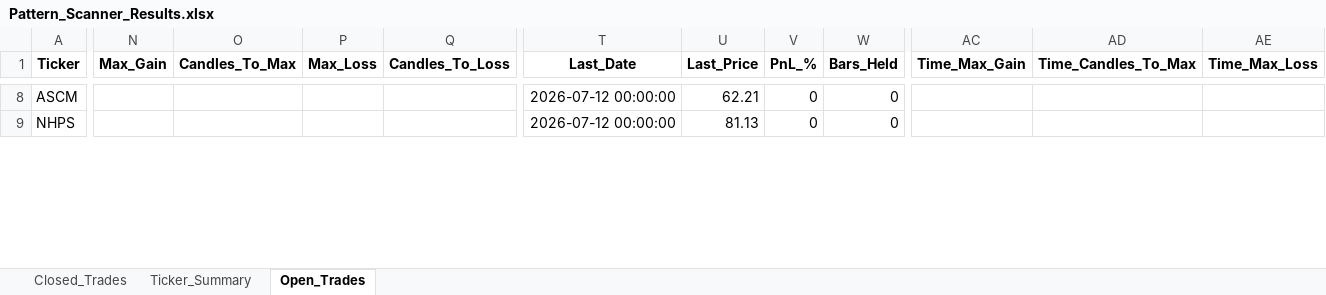
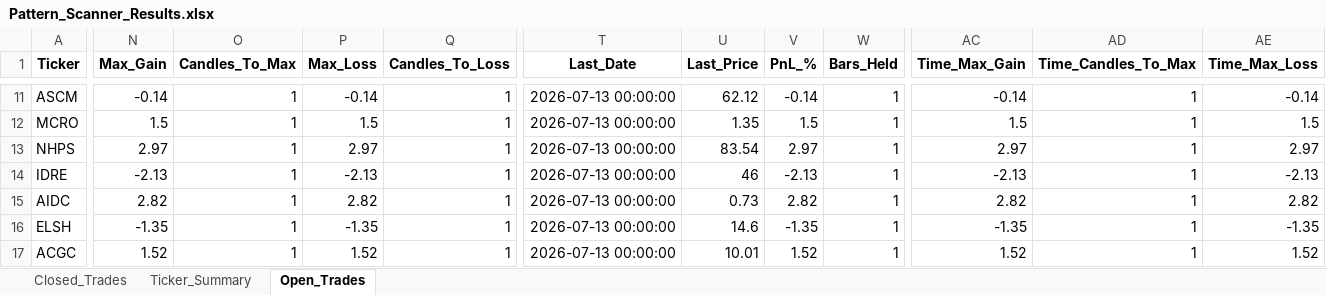
Before and after one commit to vancedmazen-art/stock_dashboard, an Excel workbook: Pattern_Scanner_Results.xlsx, sheet Open_Trades, drawn as a sheet; only a part is shown, gaps mark what is left out; values as stored, in another font and other column widths than the file's, no borders; addresses are those after the commit; rows hold the shown columns only; the diff covers the shown part only; the diff names each change by its address in the sheet, - before the commit and + after, or states it on an @@ line.

Commit message:
Update Pattern_Scanner_Results.xlsx 2026-07-13 17:34:43.335914

```diff
--- a/Pattern_Scanner_Results.xlsx (sheet Open_Trades)
+++ b/Pattern_Scanner_Results.xlsx (sheet Open_Trades)
-N11 (Max_Gain): (empty)
+N11 (Max_Gain): -0.14
-O11 (Candles_To_Max): (empty)
+O11 (Candles_To_Max): 1
-P11 (Max_Loss): (empty)
+P11 (Max_Loss): -0.14
-Q11 (Candles_To_Loss): (empty)
+Q11 (Candles_To_Loss): 1
-T11 (Last_Date): 2026-07-12 00:00:00
+T11 (Last_Date): 2026-07-13 00:00:00
-U11 (Last_Price): 62.21
+U11 (Last_Price): 62.12
-V11 (PnL_%): 0
+V11 (PnL_%): -0.14
-W11 (Bars_Held): 0
+W11 (Bars_Held): 1
-AC11 (Time_Max_Gain): (empty)
+AC11 (Time_Max_Gain): -0.14
-AD11 (Time_Candles_To_Max): (empty)
+AD11 (Time_Candles_To_Max): 1
-AE11 (Time_Max_Loss): (empty)
+AE11 (Time_Max_Loss): -0.14
+row 12: MCRO | 1.5 | 1 | 1.5 | 1 | 2026-07-13 00:00:00 | 1.35 | 1.5 | 1 | 1.5 | 1 | 1.5
-N13 (Max_Gain): (empty)
+N13 (Max_Gain): 2.97
-O13 (Candles_To_Max): (empty)
+O13 (Candles_To_Max): 1
-P13 (Max_Loss): (empty)
+P13 (Max_Loss): 2.97
-Q13 (Candles_To_Loss): (empty)
+Q13 (Candles_To_Loss): 1
-T13 (Last_Date): 2026-07-12 00:00:00
+T13 (Last_Date): 2026-07-13 00:00:00
-U13 (Last_Price): 81.13
+U13 (Last_Price): 83.54
-V13 (PnL_%): 0
+V13 (PnL_%): 2.97
-W13 (Bars_Held): 0
+W13 (Bars_Held): 1
-AC13 (Time_Max_Gain): (empty)
+AC13 (Time_Max_Gain): 2.97
-AD13 (Time_Candles_To_Max): (empty)
+AD13 (Time_Candles_To_Max): 1
-AE13 (Time_Max_Loss): (empty)
+AE13 (Time_Max_Loss): 2.97
+row 14: IDRE | -2.13 | 1 | -2.13 | 1 | 2026-07-13 00:00:00 | 46 | -2.13 | 1 | -2.13 | 1 | -2.13
+row 15: AIDC | 2.82 | 1 | 2.82 | 1 | 2026-07-13 00:00:00 | 0.73 | 2.82 | 1 | 2.82 | 1 | 2.82
+row 16: ELSH | -1.35 | 1 | -1.35 | 1 | 2026-07-13 00:00:00 | 14.6 | -1.35 | 1 | -1.35 | 1 | -1.35
+row 17: ACGC | 1.52 | 1 | 1.52 | 1 | 2026-07-13 00:00:00 | 10.01 | 1.52 | 1 | 1.52 | 1 | 1.52
```
Also changed, not shown: 24 added rows, 22 removed rows and 319 edited cells elsewhere in this sheet, sheet Closed_Trades, sheet Ticker_Summary.
